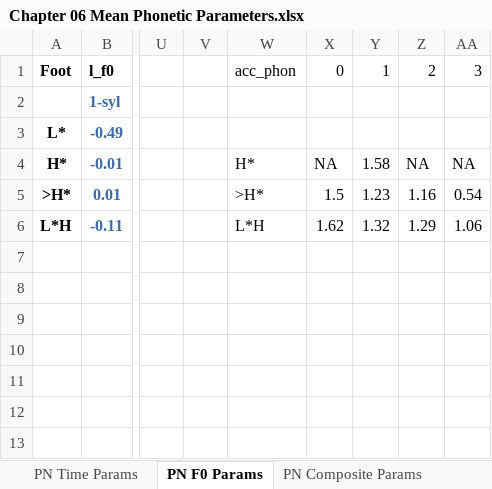
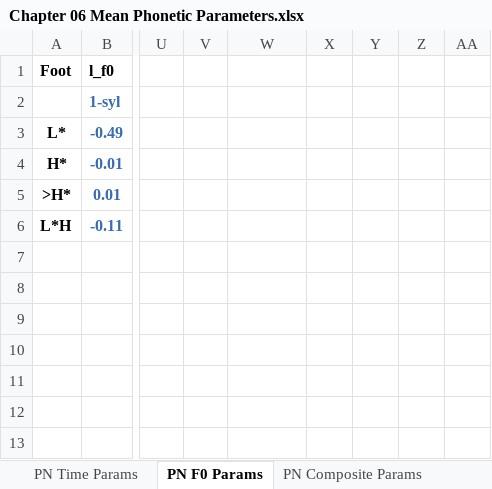
Before and after one commit to AERodgers/PhD, an Excel workbook: Ch_6_Form/output/Chapter 06 Mean Phonetic Parameters.xlsx, sheet PN F0 Params, drawn as a sheet; only a part is shown, gaps mark what is left out; values as stored, in another font and other column widths than the file's, no borders; charts and pictures not drawn; the diff names each change by its address in the sheet, - before the commit and + after, or states it on an @@ line.

```diff
--- a/Ch_6_Form/output/Chapter 06 Mean Phonetic Parameters.xlsx (sheet PN F0 Params)
+++ b/Ch_6_Form/output/Chapter 06 Mean Phonetic Parameters.xlsx (sheet PN F0 Params)
-W1: acc_phon
+W1: (empty)
-X1: 0
+X1: (empty)
-Y1: 1
+Y1: (empty)
-Z1: 2
+Z1: (empty)
-AA1: 3
+AA1: (empty)
-W4: H*
+W4: (empty)
-X4: NA
+X4: (empty)
-Y4: 1.58
+Y4: (empty)
-Z4: NA
+Z4: (empty)
-AA4: NA
+AA4: (empty)
-W5: >H*
+W5: (empty)
-X5: 1.5
+X5: (empty)
-Y5: 1.23
+Y5: (empty)
-Z5: 1.16
+Z5: (empty)
-AA5: 0.54
+AA5: (empty)
-W6: L*H
+W6: (empty)
-X6: 1.62
+X6: (empty)
-Y6: 1.32
+Y6: (empty)
-Z6: 1.29
+Z6: (empty)
-AA6: 1.06
+AA6: (empty)
```
Also changed, not shown: sheet NUC Time PRE, sheet PN Time Params, sheet NUC Composite Params, sheet NUC F0 PRE, sheet PN Composite Params, sheet NUC Time FOOT, hidden cells, charts or pictures, 30 other files.
